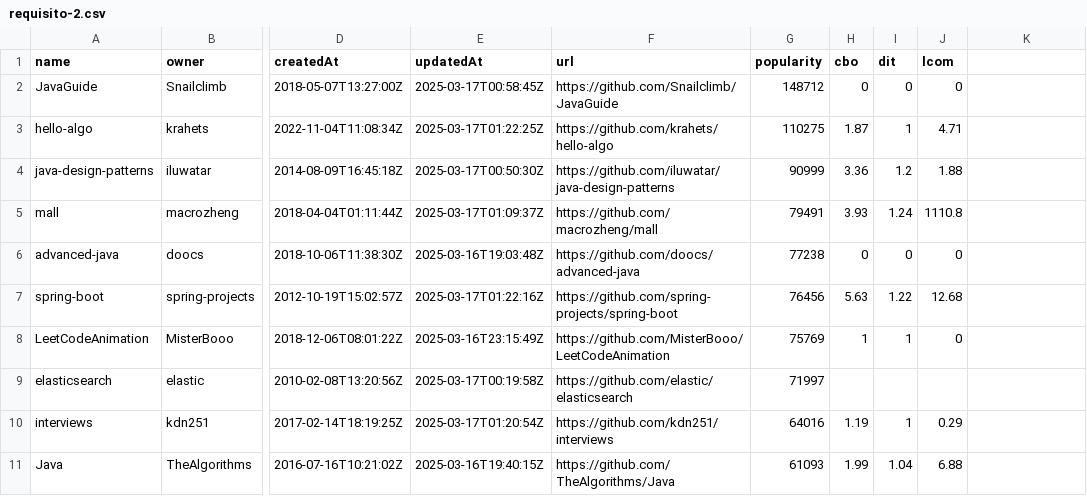
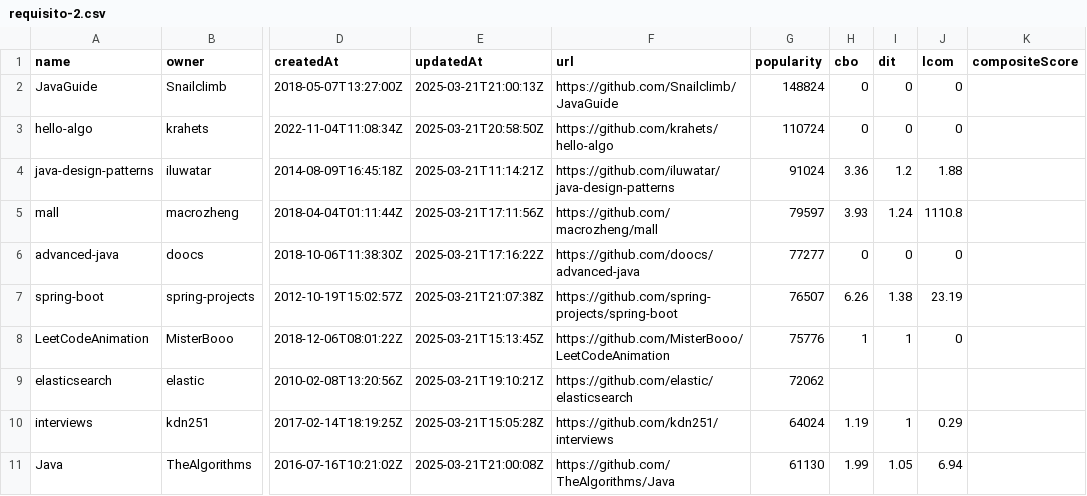
Before and after one commit to RMastronauta/laboratorio-de-experimentacao, a CSV file: lab-2/resultados/csv/requisito-2.csv, drawn as a sheet; only a part is shown, gaps mark what is left out; the diff names each change by its address in the sheet, - before the commit and + after, or states it on an @@ line.

```diff
--- a/lab-2/resultados/csv/requisito-2.csv
+++ b/lab-2/resultados/csv/requisito-2.csv
-K1: (empty)
+K1: compositeScore
-E2 (updatedAt): 2025-03-17T00:58:45Z
+E2 (updatedAt): 2025-03-21T21:00:13Z
-G2 (popularity): 148712
+G2 (popularity): 148824
-E3 (updatedAt): 2025-03-17T01:22:25Z
+E3 (updatedAt): 2025-03-21T20:58:50Z
-G3 (popularity): 110275
+G3 (popularity): 110724
-H3 (cbo): 1.87
+H3 (cbo): 0
-I3 (dit): 1
+I3 (dit): 0
-J3 (lcom): 4.71
+J3 (lcom): 0
-E4 (updatedAt): 2025-03-17T00:50:30Z
+E4 (updatedAt): 2025-03-21T11:14:21Z
-G4 (popularity): 90999
+G4 (popularity): 91024
-E5 (updatedAt): 2025-03-17T01:09:37Z
+E5 (updatedAt): 2025-03-21T17:11:56Z
-G5 (popularity): 79491
+G5 (popularity): 79597
-E6 (updatedAt): 2025-03-16T19:03:48Z
+E6 (updatedAt): 2025-03-21T17:16:22Z
-G6 (popularity): 77238
+G6 (popularity): 77277
-E7 (updatedAt): 2025-03-17T01:22:16Z
+E7 (updatedAt): 2025-03-21T21:07:38Z
-G7 (popularity): 76456
+G7 (popularity): 76507
-H7 (cbo): 5.63
+H7 (cbo): 6.26
-I7 (dit): 1.22
+I7 (dit): 1.38
-J7 (lcom): 12.68
+J7 (lcom): 23.19
-E8 (updatedAt): 2025-03-16T23:15:49Z
+E8 (updatedAt): 2025-03-21T15:13:45Z
-G8 (popularity): 75769
+G8 (popularity): 75776
-E9 (updatedAt): 2025-03-17T00:19:58Z
+E9 (updatedAt): 2025-03-21T19:10:21Z
-G9 (popularity): 71997
+G9 (popularity): 72062
-E10 (updatedAt): 2025-03-17T01:20:54Z
+E10 (updatedAt): 2025-03-21T15:05:28Z
-G10 (popularity): 64016
+G10 (popularity): 64024
-E11 (updatedAt): 2025-03-16T19:40:15Z
+E11 (updatedAt): 2025-03-21T21:00:08Z
-G11 (popularity): 61093
+G11 (popularity): 61130
-I11 (dit): 1.04
+I11 (dit): 1.05
-J11 (lcom): 6.88
+J11 (lcom): 6.94
```
Also changed, not shown: lab-2/resultados/ck_results/LeetCodeAnimation/class.csv, lab-2/resultados/ck_results/LeetCodeAnimation/method.csv, 27 other files.
